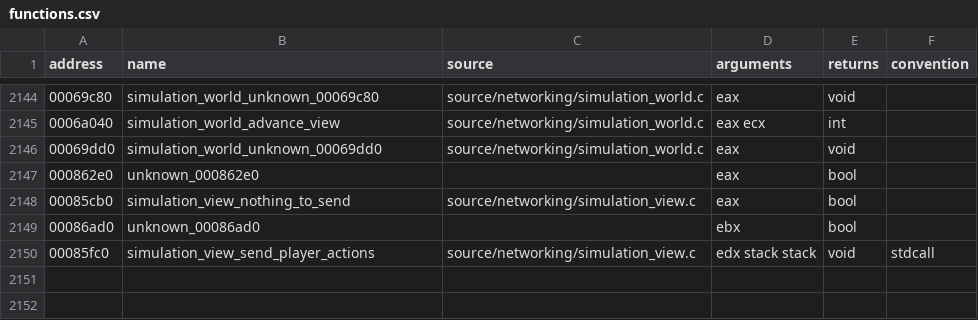
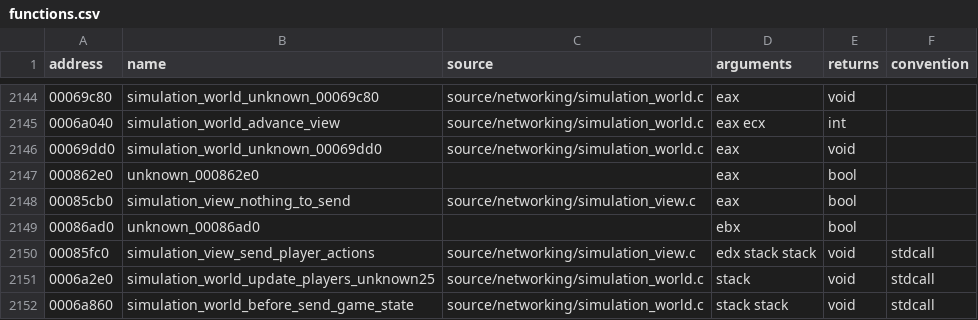
Before and after one commit to stevencol/halo-2-universal, a CSV file: symbols/functions.csv, drawn as a sheet; only a part is shown, gaps mark what is left out.

```diff
--- a/symbols/functions.csv
+++ b/symbols/functions.csv
@@ -2150 +2150,3 @@ address,name,source,arguments,returns,convention
 00085fc0,simulation_view_send_player_actions,source/networking/simulation_view.c,edx stack stack,void,stdcall
+0006a2e0,simulation_world_update_players_unknown25,source/networking/simulation_world.c,stack,void,stdcall
+0006a860,simulation_world_before_send_game_state,source/networking/simulation_world.c,stack stack,void,stdcall
```
Also changed, not shown: 6 other files.
